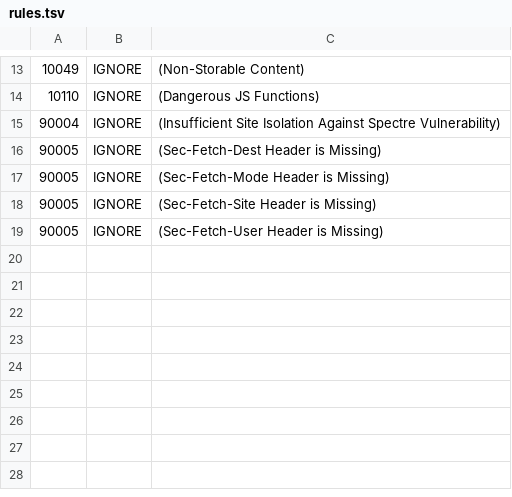
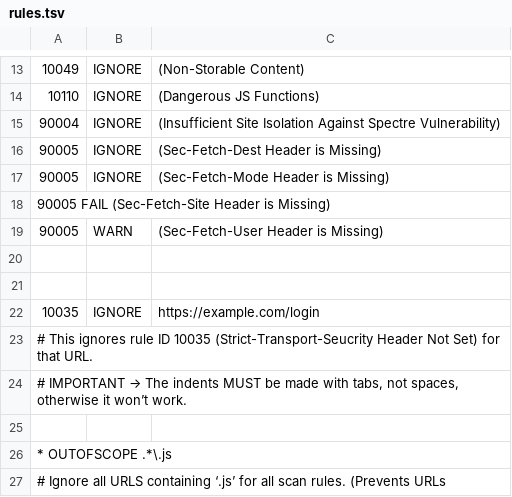
Before and after one commit to lucariowen/MERGING, a TSV file: .zap/rules.tsv, drawn as a sheet; only a part is shown, gaps mark what is left out.

Commit message:
Update rules.tsv

```diff
--- a/.zap/rules.tsv
+++ b/.zap/rules.tsv
@@ -17,3 +17,11 @@
 90005	IGNORE	(Sec-Fetch-Mode Header is Missing)
-90005	IGNORE	(Sec-Fetch-Site Header is Missing)
-90005	IGNORE	(Sec-Fetch-User Header is Missing)
+90005 FAIL  (Sec-Fetch-Site Header is Missing)
+90005	WARN	(Sec-Fetch-User Header is Missing)
+
+
+10035	IGNORE	https://example.com/login
+# This ignores rule ID 10035 (Strict-Transport-Seucrity Header Not Set) for that URL.
+# IMPORTANT → The indents MUST be made with tabs, not spaces, otherwise it won’t work.
+
+*    OUTOFSCOPE    .*\.js
+# Ignore all URLS containing ‘.js’ for all scan rules. (Prevents URLs
```
